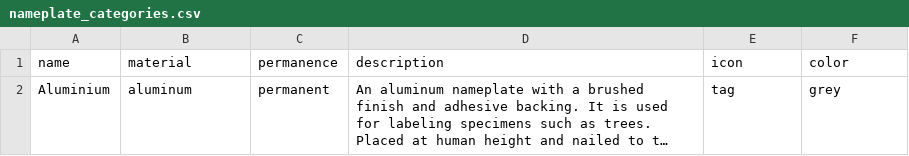
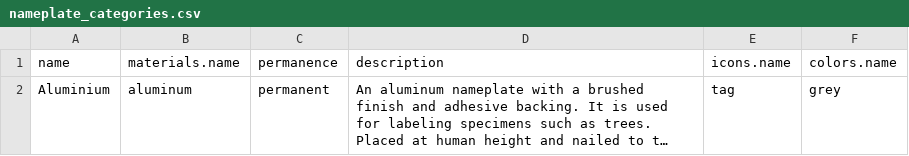
Before and after one commit to earth-metabolome-initiative/emi-monorepo, a CSV file: web/core_structures/csvs/nameplate_categories.csv, drawn as a sheet; long unchanged cells end in …; the diff names each change by its address in the sheet, - before the commit and + after, or states it on an @@ line.

```diff
--- a/web/core_structures/csvs/nameplate_categories.csv
+++ b/web/core_structures/csvs/nameplate_categories.csv
-B1: material
+B1: materials.name
-E1: icon
+E1: icons.name
-F1: color
+F1: colors.name
```
Also changed, not shown: web/core_structures/csvs/icons.csv, web/core_structures/csvs/materials.csv, 21 other files.
